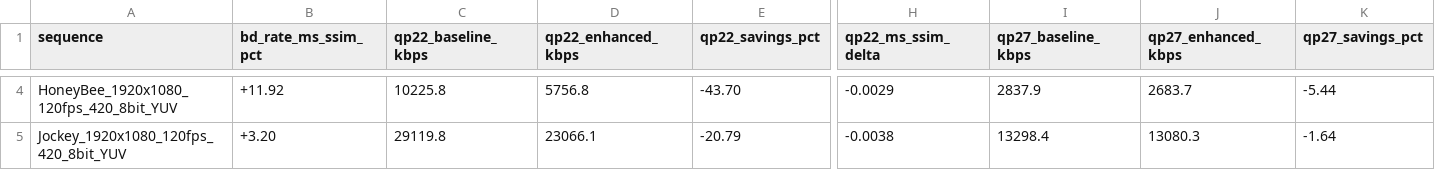
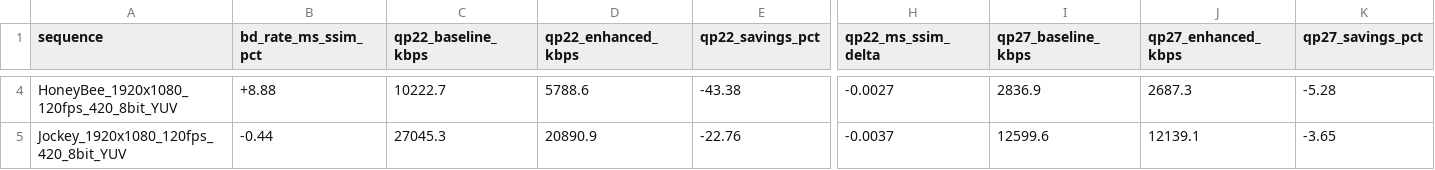
Before and after one commit to marcoeg/kelvin-benchmark, a CSV file: results/uvg_rd_per_qp_ms_ssim.csv, drawn as a sheet; only a part is shown, gaps mark what is left out; the diff covers the shown part only; the diff names each change by its address in the sheet, - before the commit and + after, or states it on an @@ line.

```diff
--- a/results/uvg_rd_per_qp_ms_ssim.csv
+++ b/results/uvg_rd_per_qp_ms_ssim.csv
-B4 (bd_rate_ms_ssim_pct): +11.92
+B4 (bd_rate_ms_ssim_pct): +8.88
-C4 (qp22_baseline_kbps): 10225.8
+C4 (qp22_baseline_kbps): 10222.7
-D4 (qp22_enhanced_kbps): 5756.8
+D4 (qp22_enhanced_kbps): 5788.6
-E4 (qp22_savings_pct): -43.70
+E4 (qp22_savings_pct): -43.38
-H4 (qp22_ms_ssim_delta): -0.0029
+H4 (qp22_ms_ssim_delta): -0.0027
-I4 (qp27_baseline_kbps): 2837.9
+I4 (qp27_baseline_kbps): 2836.9
-J4 (qp27_enhanced_kbps): 2683.7
+J4 (qp27_enhanced_kbps): 2687.3
-K4 (qp27_savings_pct): -5.44
+K4 (qp27_savings_pct): -5.28
-B5 (bd_rate_ms_ssim_pct): +3.20
+B5 (bd_rate_ms_ssim_pct): -0.44
-C5 (qp22_baseline_kbps): 29119.8
+C5 (qp22_baseline_kbps): 27045.3
-D5 (qp22_enhanced_kbps): 23066.1
+D5 (qp22_enhanced_kbps): 20890.9
-E5 (qp22_savings_pct): -20.79
+E5 (qp22_savings_pct): -22.76
-H5 (qp22_ms_ssim_delta): -0.0038
+H5 (qp22_ms_ssim_delta): -0.0037
-I5 (qp27_baseline_kbps): 13298.4
+I5 (qp27_baseline_kbps): 12599.6
-J5 (qp27_enhanced_kbps): 13080.3
+J5 (qp27_enhanced_kbps): 12139.1
-K5 (qp27_savings_pct): -1.64
+K5 (qp27_savings_pct): -3.65
```
Also changed, not shown: 131 edited cells elsewhere in this file, results/uvg_rd_per_qp_psnr.csv, results/uvg_rd_per_qp_vmaf.csv, 8 other files.
